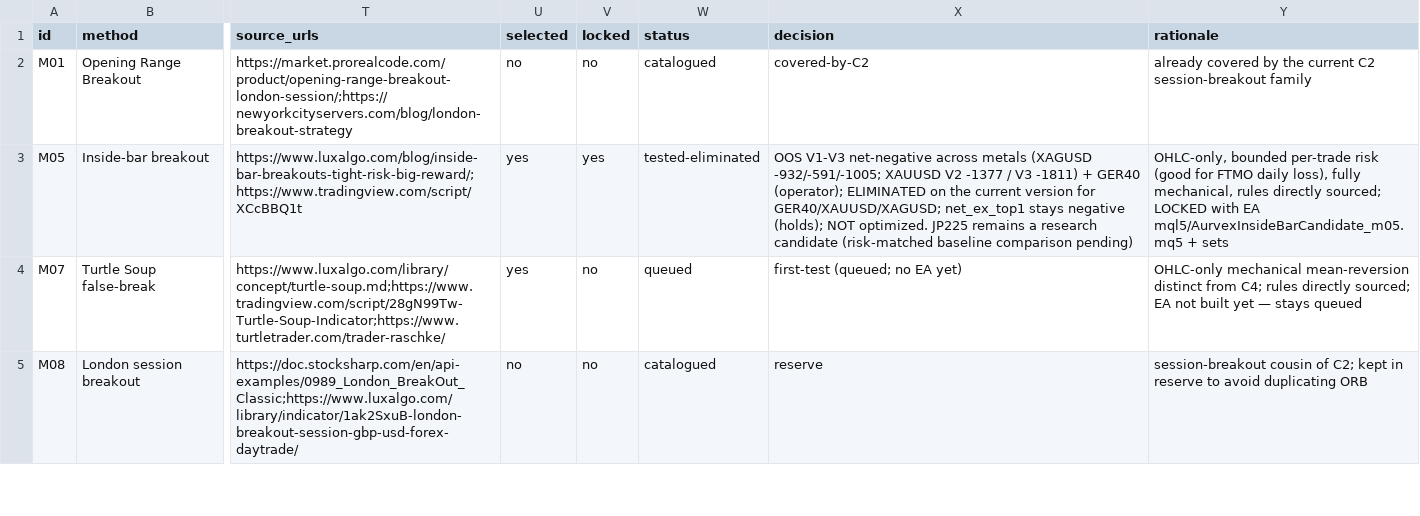
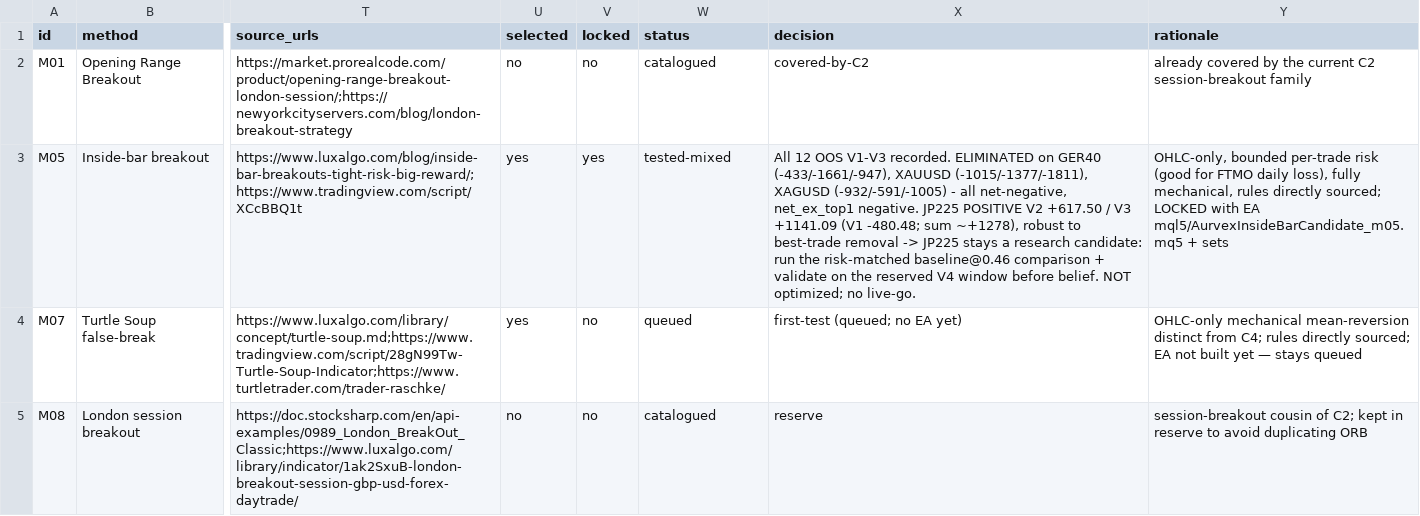
Before and after one commit to tuhanba/aurvexai, a CSV file: research_out/source_scan_ledger.csv, drawn as a sheet; only a part is shown, gaps mark what is left out; the diff names each change by its address in the sheet, - before the commit and + after, or states it on an @@ line.

```diff
--- a/research_out/source_scan_ledger.csv
+++ b/research_out/source_scan_ledger.csv
-W3 (status): tested-eliminated
+W3 (status): tested-mixed
-X3 (decision): OOS V1-V3 net-negative across metals (XAGUSD -932/-591/-1005; XAUUSD V2 -1377 / V3 -1811) + GER40 (operator); ELIMINATED on the current version for GER40/XAUUSD/XAGUSD; net_ex_top1 stays negative (holds); NOT optimized. JP225 remains a research candidate (risk-matched baseline comparison pending)
+X3 (decision): All 12 OOS V1-V3 recorded. ELIMINATED on GER40 (-433/-1661/-947), XAUUSD (-1015/-1377/-1811), XAGUSD (-932/-591/-1005) - all net-negative, net_ex_top1 negative. JP225 POSITIVE V2 +617.50 / V3 +1141.09 (V1 -480.48; sum ~+1278), robust to best-trade removal -> JP225 stays a research candidate: run the risk-matched baseline@0.46 comparison + validate on the reserved V4 window before belief. NOT optimized; no live-go.
```
Also changed, not shown: research_out/experiment_ledger.csv, research_out/source_scan_results.csv, 1 other file.
